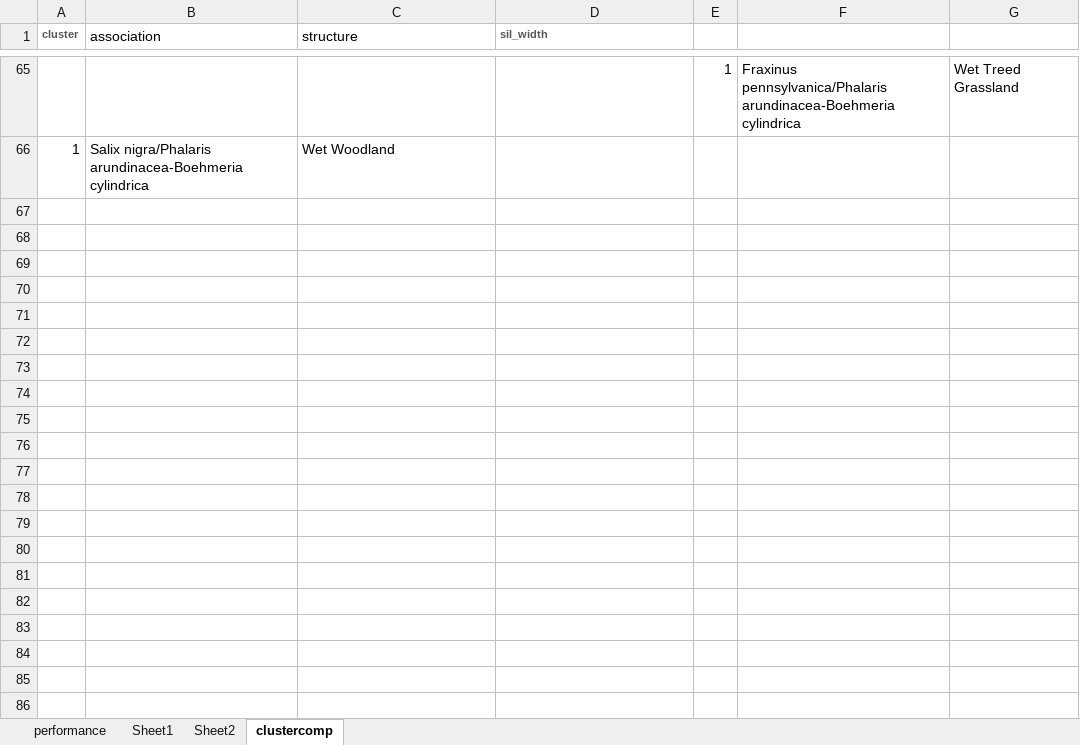
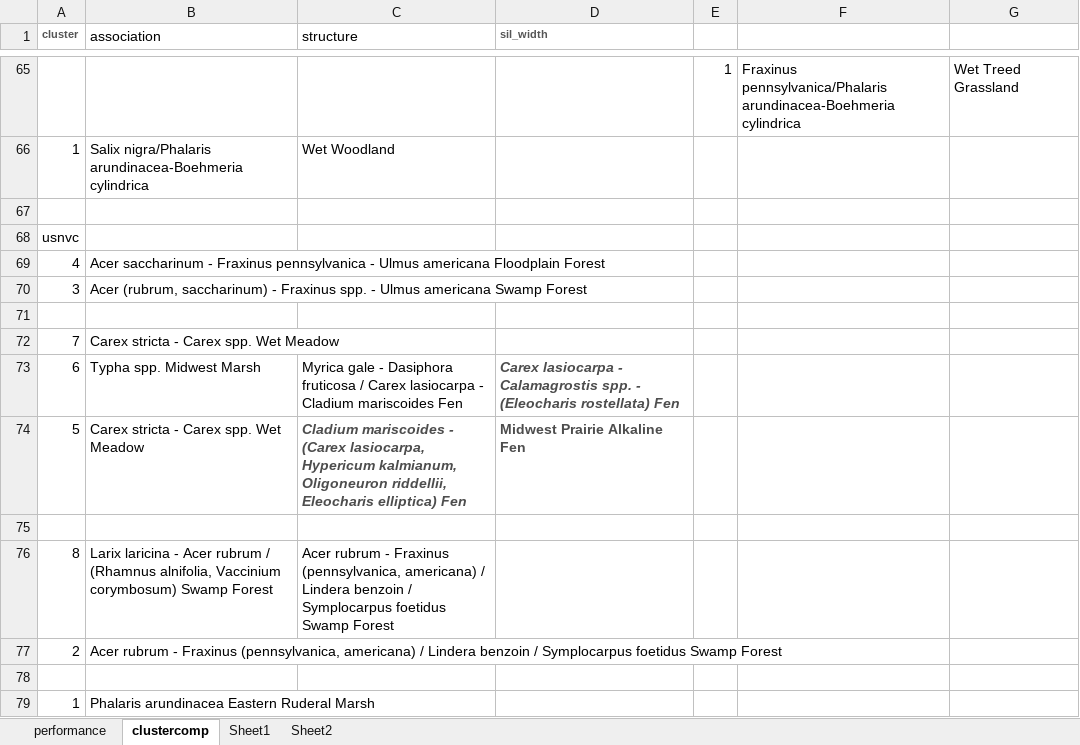
Before and after one commit to phytoclast/match_pedon_site, an Excel workbook: output/ClusterAnalysisPerformance.xlsx, sheet clustercomp, drawn as a sheet; only a part is shown, gaps mark what is left out; values as stored, in another font and other column widths than the file's, no borders; conditional formats not drawn; the diff names each change by its address in the sheet, - before the commit and + after, or states it on an @@ line.

```diff
--- a/output/ClusterAnalysisPerformance.xlsx (sheet clustercomp)
+++ b/output/ClusterAnalysisPerformance.xlsx (sheet clustercomp)
@@ sheet tab order changed: performance | clustercomp | Sheet1 | Sheet2 @@
+row 67: (empty)
+row 68: usnvc
+row 69: 4 | Acer saccharinum - Fraxinus pennsylvanica - Ulmus americana Floodplain Forest
+row 70: 3 | Acer (rubrum, saccharinum) - Fraxinus spp. - Ulmus americana Swamp Forest
+row 71: (empty)
+row 72: 7 | Carex stricta - Carex spp. Wet Meadow
+row 73: 6 | Typha spp. Midwest Marsh | Myrica gale - Dasiphora fruticosa / Carex lasiocarpa - Cladium mariscoides Fen | Carex lasiocarpa - Calamagrostis spp. - (Eleocharis rostellata) Fen
+row 74: 5 | Carex stricta - Carex spp. Wet Meadow | Cladium mariscoides - (Carex lasiocarpa, Hypericum kalmianum, Oligoneuron riddellii, Eleocharis elliptica) Fen | Midwest Prairie Alkaline Fen
+row 75: (empty)
+row 76: 8 | Larix laricina - Acer rubrum / (Rhamnus alnifolia, Vaccinium corymbosum) Swamp Forest | Acer rubrum - Fraxinus (pennsylvanica, americana) / Lindera benzoin / Symplocarpus foetidus Swamp Forest
+row 77: 2 | Acer rubrum - Fraxinus (pennsylvanica, americana) / Lindera benzoin / Symplocarpus foetidus Swamp Forest
+row 78: (empty)
+row 79: 1 | Phalaris arundinacea Eastern Ruderal Marsh
```
Also changed, not shown: sheet performance, 2 other files.
